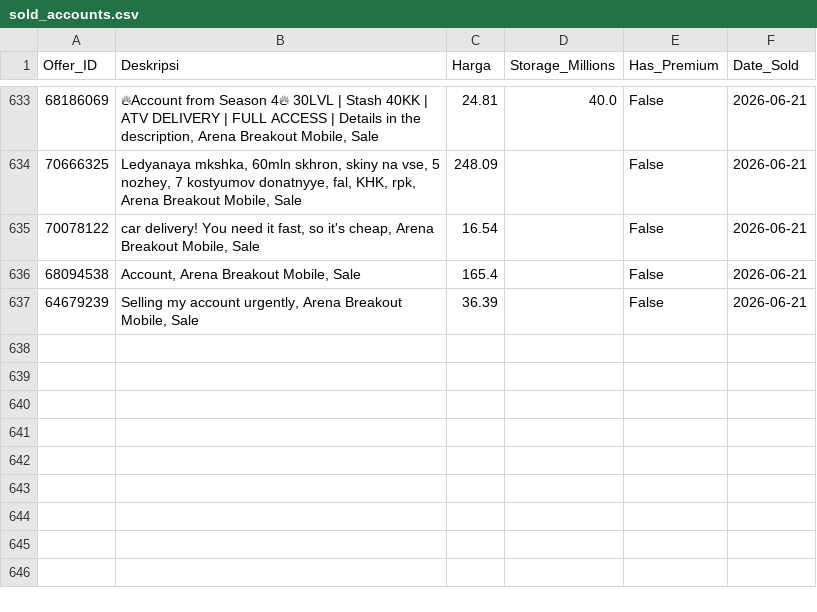
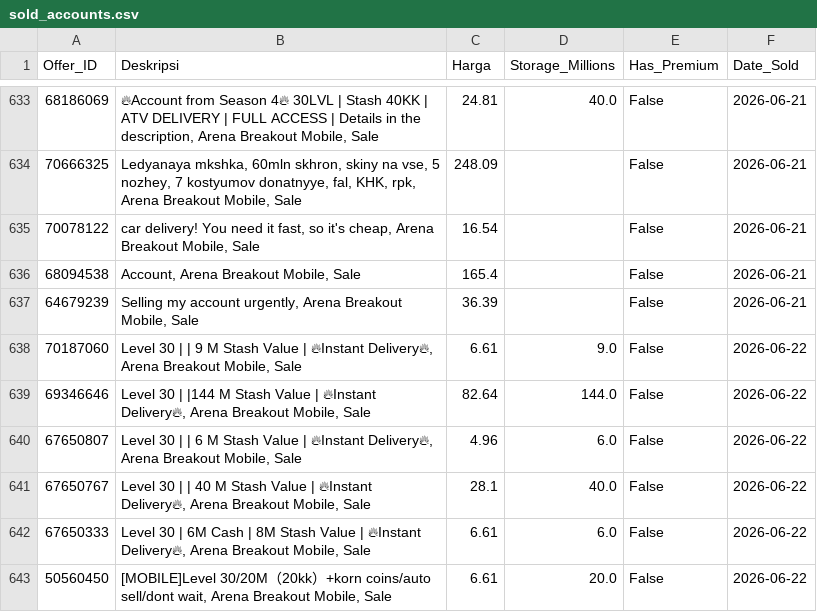
Before and after one commit to mozz-bot/funpay-tracker, a CSV file: sold_accounts.csv, drawn as a sheet; only a part is shown, gaps mark what is left out; the diff names each change by its address in the sheet, - before the commit and + after, or states it on an @@ line.

```diff
--- a/sold_accounts.csv
+++ b/sold_accounts.csv
+row 638: 70187060 | Level 30 | | 9 M Stash Value | 🔥Instant Delivery🔥, Arena Breakout Mobile, Sale | 6.61 | 9.0 | False | 2026-06-22
+row 639: 69346646 | Level 30 | |144 M Stash Value | 🔥Instant Delivery🔥, Arena Breakout Mobile, Sale | 82.64 | 144.0 | False | 2026-06-22
+row 640: 67650807 | Level 30 | | 6 M Stash Value | 🔥Instant Delivery🔥, Arena Breakout Mobile, Sale | 4.96 | 6.0 | False | 2026-06-22
+row 641: 67650767 | Level 30 | | 40 M Stash Value | 🔥Instant Delivery🔥, Arena Breakout Mobile, Sale | 28.1 | 40.0 | False | 2026-06-22
+row 642: 67650333 | Level 30 | 6M Cash | 8M Stash Value | 🔥Instant Delivery🔥, Arena Breakout Mobile, Sale | 6.61 | 6.0 | False | 2026-06-22
+row 643: 50560450 | [MOBILE]Level 30/20M（20kk）+korn coins/auto sell/dont wait, Arena Breakout Mobile, Sale | 6.61 | 20.0 | False | 2026-06-22
```
Also changed, not shown: active_listings.csv.
